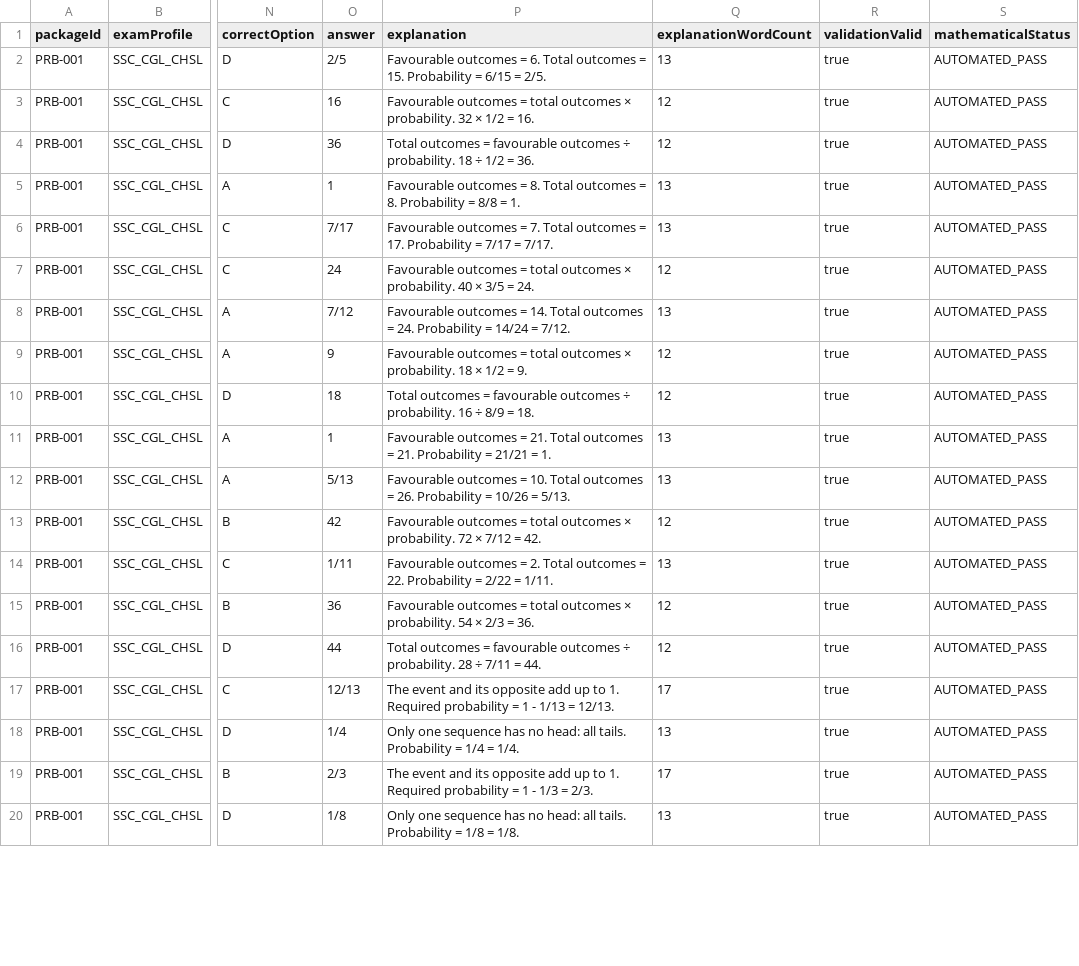
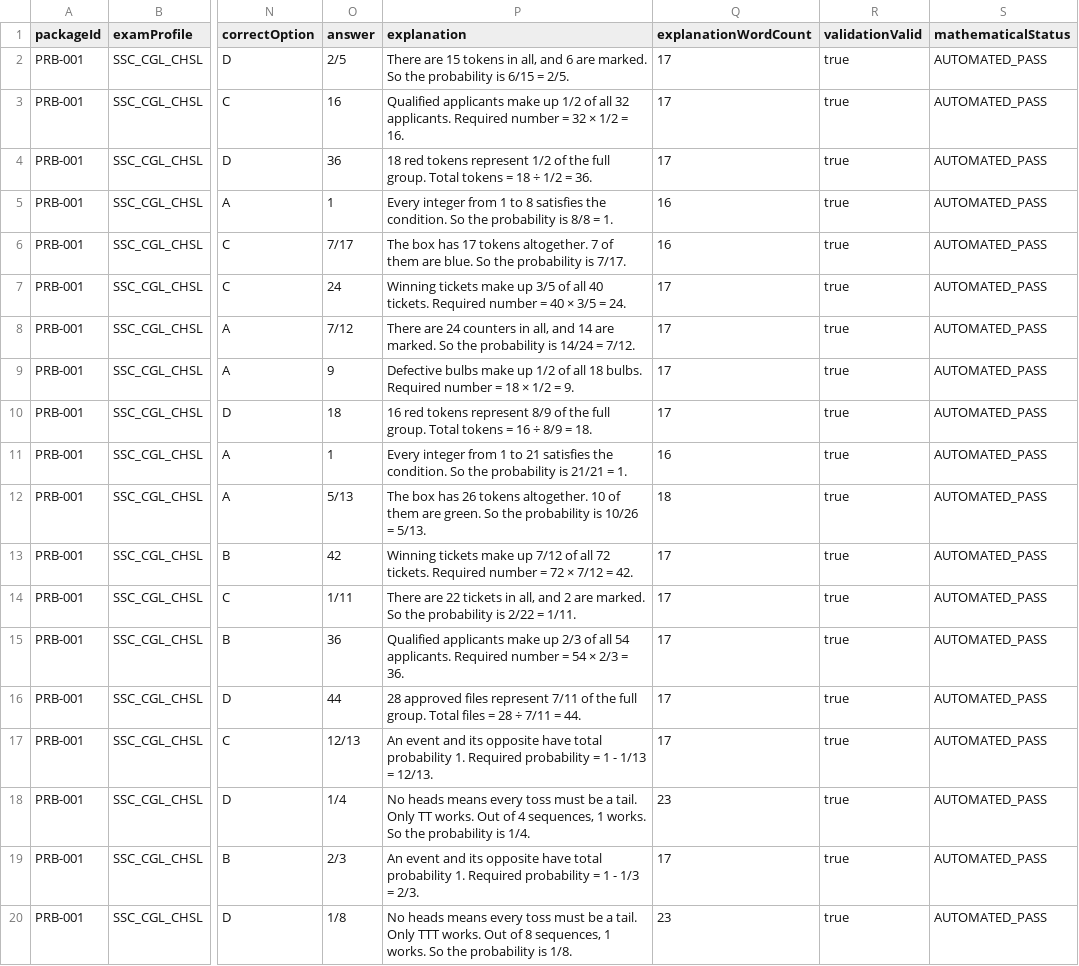
Before and after one commit to gurudhiman75-hash/Functional-Interface, a CSV file: artifacts/api-server/src/quant-v4/topics/Probability/PRB-001/human-review-en.csv, drawn as a sheet; only a part is shown, gaps mark what is left out; the diff covers the shown part only; the diff names each change by its address in the sheet, - before the commit and + after, or states it on an @@ line.

```diff
--- a/artifacts/api-server/src/quant-v4/topics/Probability/PRB-001/human-review-en.csv
+++ b/artifacts/api-server/src/quant-v4/topics/Probability/PRB-001/human-review-en.csv
-P2 (explanation): Favourable outcomes = 6. Total outcomes = 15. Probability = 6/15 =…
+P2 (explanation): There are 15 tokens in all, and 6 are marked. So the probability is 6/15 =…
-Q2 (explanationWordCount): 13
+Q2 (explanationWordCount): 17
-P3 (explanation): Favourable outcomes = total outcomes × probability. 32 ×…
+P3 (explanation): Qualified applicants make up 1/2 of all 32 applicants. Required number = 32 ×…
-Q3:Q4 (explanationWordCount): 12
+Q3:Q4 (explanationWordCount): 17
-P4 (explanation): Total outcomes = favourable outcomes ÷ probability. 18 ÷…
+P4 (explanation): 18 red tokens represent 1/2 of the full group. Total tokens = 18 ÷…
-P5 (explanation): Favourable outcomes = 8. Total outcomes = 8. Probability = 8/8 =…
+P5 (explanation): Every integer from 1 to 8 satisfies the condition. So the probability is 8/8 =…
-Q5:Q6 (explanationWordCount): 13
+Q5:Q6 (explanationWordCount): 16
-P6 (explanation): Favourable outcomes = 7. Total outcomes = 17. Probability = 7/17 = 7/17.
+P6 (explanation): The box has 17 tokens altogether. 7 of them are blue. So the probability is 7/17.
-P7 (explanation): Favourable outcomes = total outcomes × probability. 40 ×…
+P7 (explanation): Winning tickets make up 3/5 of all 40 tickets. Required number = 40 ×…
-Q7 (explanationWordCount): 12
+Q7 (explanationWordCount): 17
-P8 (explanation): Favourable outcomes = 14. Total outcomes = 24. Probability = 14/24 =…
+P8 (explanation): There are 24 counters in all, and 14 are marked. So the probability is 14/24 =…
-Q8 (explanationWordCount): 13
+Q8 (explanationWordCount): 17
-P9 (explanation): Favourable outcomes = total outcomes × probability. 18 ×…
+P9 (explanation): Defective bulbs make up 1/2 of all 18 bulbs. Required number = 18 ×…
-Q9:Q10 (explanationWordCount): 12
+Q9:Q10 (explanationWordCount): 17
-P10 (explanation): Total outcomes = favourable outcomes ÷ probability. 16 ÷…
+P10 (explanation): 16 red tokens represent 8/9 of the full group. Total tokens = 16 ÷…
-P11 (explanation): Favourable outcomes = 21. Total outcomes = 21. Probability = 21/21 =…
+P11 (explanation): Every integer from 1 to 21 satisfies the condition. So the probability is 21/21 =…
-Q11 (explanationWordCount): 13
+Q11 (explanationWordCount): 16
-P12 (explanation): Favourable outcomes = 10. Total outcomes = 26. Probability = 10/26 =…
+P12 (explanation): The box has 26 tokens altogether. 10 of them are green. So the probability is 10/26 =…
-Q12 (explanationWordCount): 13
+Q12 (explanationWordCount): 18
-P13 (explanation): Favourable outcomes = total outcomes × probability. 72 ×…
+P13 (explanation): Winning tickets make up 7/12 of all 72 tickets. Required number = 72 ×…
-Q13 (explanationWordCount): 12
+Q13 (explanationWordCount): 17
-P14 (explanation): Favourable outcomes = 2. Total outcomes = 22. Probability = 2/22 =…
+P14 (explanation): There are 22 tickets in all, and 2 are marked. So the probability is 2/22 =…
-Q14 (explanationWordCount): 13
+Q14 (explanationWordCount): 17
-P15 (explanation): Favourable outcomes = total outcomes × probability. 54 ×…
+P15 (explanation): Qualified applicants make up 2/3 of all 54 applicants. Required number = 54 ×…
-Q15:Q16 (explanationWordCount): 12
+Q15:Q16 (explanationWordCount): 17
-P16 (explanation): Total outcomes = favourable outcomes ÷ probability. 28 ÷…
+P16 (explanation): 28 approved files represent 7/11 of the full group. Total files = 28 ÷…
-P17 (explanation): The event and its opposite add up to 1. Required…
+P17 (explanation): An event and its opposite have total probability 1. Required…
-P18 (explanation): Only one sequence has no head: all tails. Probability = 1/4 = 1/4.
+P18 (explanation): No heads means every toss must be a tail. Only TT works. Out of 4 sequences, 1 works. So the probability is 1/4.
-Q18 (explanationWordCount): 13
+Q18 (explanationWordCount): 23
-P19 (explanation): The event and its opposite add up to 1. Required…
+P19 (explanation): An event and its opposite have total probability 1. Required…
-P20 (explanation): Only one sequence has no head: all tails. Probability = 1/8 = 1/8.
+P20 (explanation): No heads means every toss must be a tail. Only TTT works. Out of 8 sequences, 1 works. So the probability is 1/8.
-Q20 (explanationWordCount): 13
+Q20 (explanationWordCount): 23
```
Also changed, not shown: 107 edited cells elsewhere in this file, artifacts/api-server/src/quant-v4/topics/Probability/PRB-002/human-review-en.csv, 1 other file.
